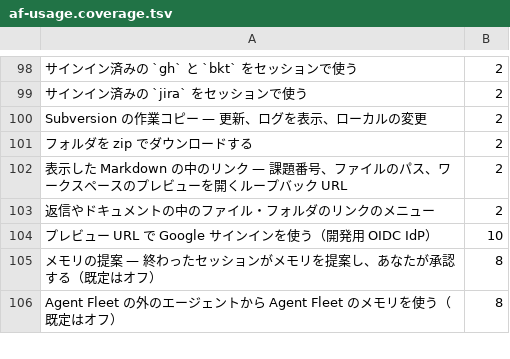
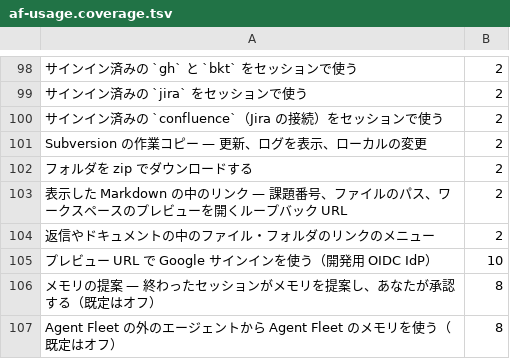
Before and after one commit to k-k1/agent-fleet, a TSV file: workspace/agent/knowledge/af-usage.coverage.tsv, drawn as a sheet; only a part is shown, gaps mark what is left out; the diff names each change by its address in the sheet, - before the commit and + after, or states it on an @@ line.

```diff
--- a/workspace/agent/knowledge/af-usage.coverage.tsv
+++ b/workspace/agent/knowledge/af-usage.coverage.tsv
+row 100: サインイン済みの `confluence`（Jira の接続）をセッションで使う | 2
```
Also changed, not shown: 39 other files.
